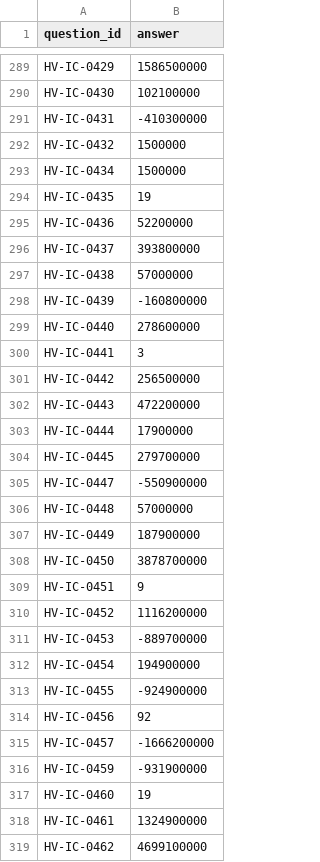
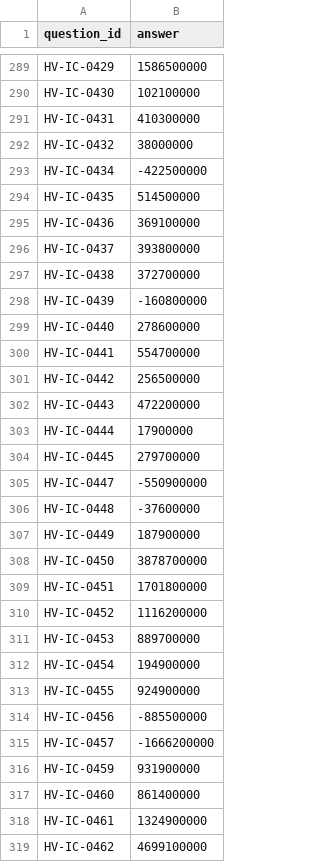
Before and after one commit to aniketqwj1/BITS-Hackathon-Dataset, a CSV file: solution/answers.csv, drawn as a sheet; only a part is shown, gaps mark what is left out; the diff covers the shown part only.

```diff
--- a/solution/answers.csv
+++ b/solution/answers.csv
@@ -290,12 +290,12 @@ HV-IC-0429,1586500000
 HV-IC-0430,102100000
-HV-IC-0431,-410300000
-HV-IC-0432,1500000
-HV-IC-0434,1500000
-HV-IC-0435,19
-HV-IC-0436,52200000
+HV-IC-0431,410300000
+HV-IC-0432,38000000
+HV-IC-0434,-422500000
+HV-IC-0435,514500000
+HV-IC-0436,369100000
 HV-IC-0437,393800000
-HV-IC-0438,57000000
+HV-IC-0438,372700000
 HV-IC-0439,-160800000
 HV-IC-0440,278600000
-HV-IC-0441,3
+HV-IC-0441,554700000
 HV-IC-0442,256500000
@@ -305,14 +305,14 @@ HV-IC-0445,279700000
 HV-IC-0447,-550900000
-HV-IC-0448,57000000
+HV-IC-0448,-37600000
 HV-IC-0449,187900000
 HV-IC-0450,3878700000
-HV-IC-0451,9
+HV-IC-0451,1701800000
 HV-IC-0452,1116200000
-HV-IC-0453,-889700000
+HV-IC-0453,889700000
 HV-IC-0454,194900000
-HV-IC-0455,-924900000
-HV-IC-0456,92
+HV-IC-0455,924900000
+HV-IC-0456,-885500000
 HV-IC-0457,-1666200000
-HV-IC-0459,-931900000
-HV-IC-0460,19
+HV-IC-0459,931900000
+HV-IC-0460,861400000
 HV-IC-0461,1324900000
```
Also changed, not shown: 18 edited cells elsewhere in this file.
